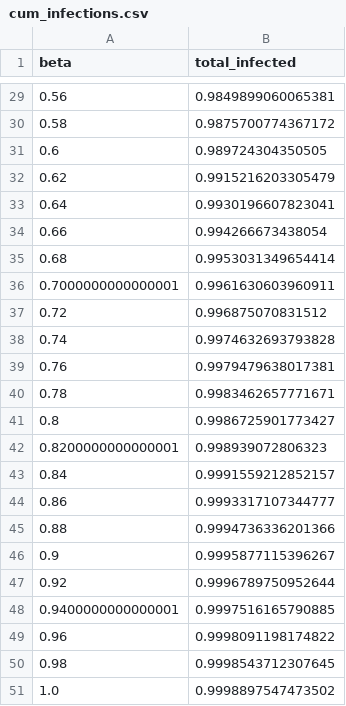
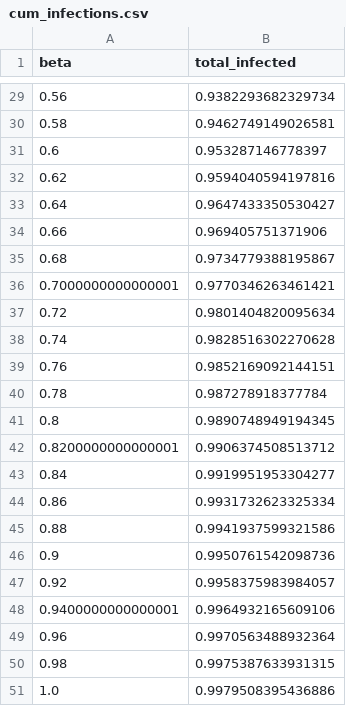
Before and after one commit to mr-devs/mean_field_quals, a CSV file: sim_results/effects_of_beta/cum_infections.csv, drawn as a sheet; only a part is shown, gaps mark what is left out; the diff covers the shown part only.

```diff
--- a/sim_results/effects_of_beta/cum_infections.csv
+++ b/sim_results/effects_of_beta/cum_infections.csv
@@ -29,23 +29,23 @@ beta,total_infected
-0.56,0.9849899060065381
-0.58,0.9875700774367172
-0.6,0.989724304350505
-0.62,0.9915216203305479
-0.64,0.9930196607823041
-0.66,0.994266673438054
-0.68,0.9953031349654414
-0.7000000000000001,0.9961630603960911
-0.72,0.996875070831512
-0.74,0.9974632693793828
-0.76,0.9979479638017381
-0.78,0.9983462657771671
-0.8,0.9986725901773427
-0.8200000000000001,0.998939072806323
-0.84,0.9991559212852157
-0.86,0.9993317107344777
-0.88,0.9994736336201366
-0.9,0.9995877115396267
-0.92,0.9996789750952644
-0.9400000000000001,0.9997516165790885
-0.96,0.9998091198174822
-0.98,0.9998543712307645
-1.0,0.9998897547473502
+0.56,0.9382293682329734
+0.58,0.9462749149026581
+0.6,0.953287146778397
+0.62,0.9594040594197816
+0.64,0.9647433350530427
+0.66,0.969405751371906
+0.68,0.9734779388195867
+0.7000000000000001,0.9770346263461421
+0.72,0.9801404820095634
+0.74,0.9828516302270628
+0.76,0.9852169092144151
+0.78,0.987278918377784
+0.8,0.9890748949194345
+0.8200000000000001,0.9906374508513712
+0.84,0.9919951953304277
+0.86,0.9931732623325334
+0.88,0.9941937599321586
+0.9,0.9950761542098736
+0.92,0.9958375983984057
+0.9400000000000001,0.9964932165609106
+0.96,0.9970563488932364
+0.98,0.9975387633931315
+1.0,0.9979508395436886
```
Also changed, not shown: 27 edited cells elsewhere in this file, sim_results/effects_of_beta/daily_infections.csv, sim_results/effects_of_beta/r0s.csv, 16 other files.
